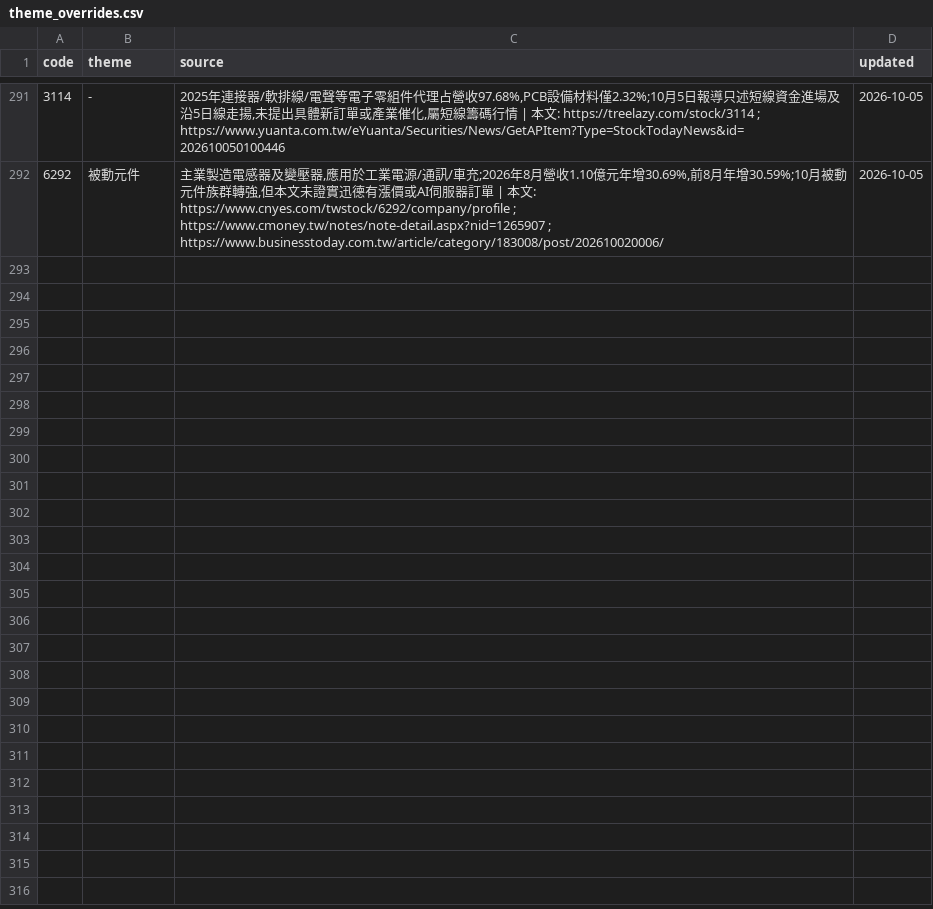
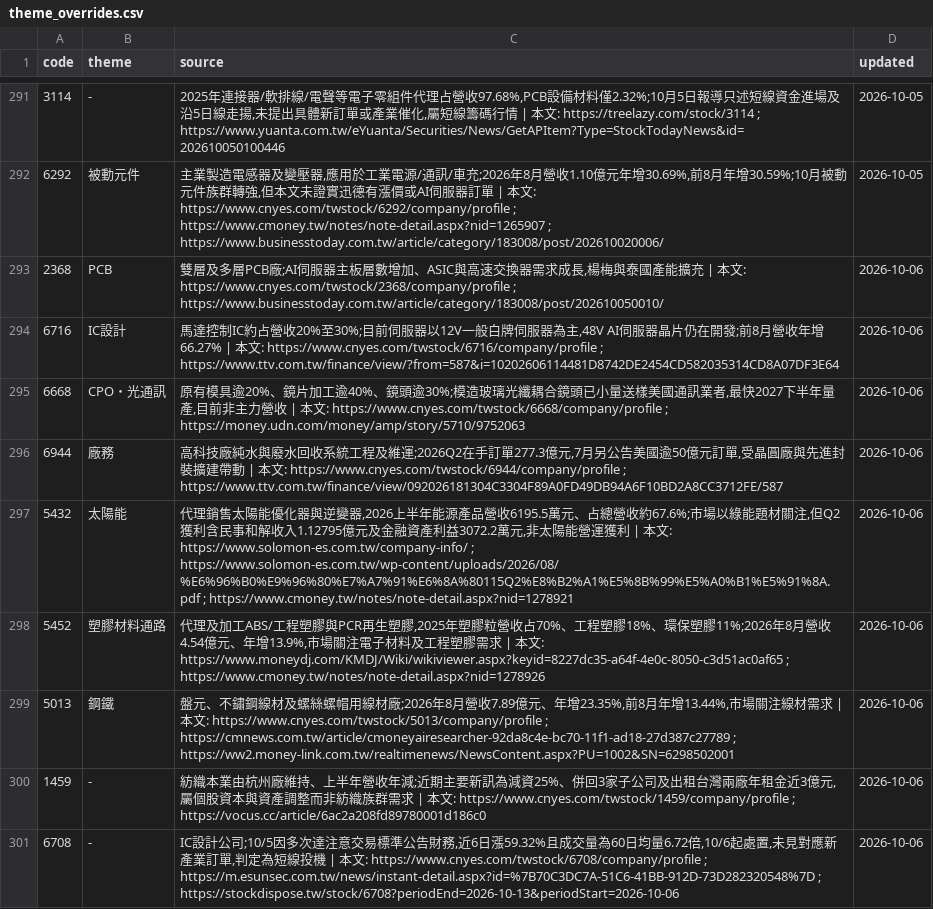
Before and after one commit to wesley314789/tw-momentum, a CSV file: data/theme_overrides.csv, drawn as a sheet; only a part is shown, gaps mark what is left out.

Commit message:
themes: 補上 9 檔未歸類個股的題材

```diff
--- a/data/theme_overrides.csv
+++ b/data/theme_overrides.csv
@@ -292 +292,10 @@ code,theme,source,updated
 6292,被動元件,"主業製造電感器及變壓器,應用於工業電源/通訊/車充;2026年8月營收1.10億元年增30.69%,前8月年增30.59%;10月被動元件族群轉強,但本文未證實迅德有漲價或AI伺服器訂單 | 本文: https://www.cnyes.com/twstock/6292/company/profile ; https://www.cmoney.tw/notes/note-detail.aspx?nid=1265907 ; https://www.businesstoday.com.tw/article/category/183008/post/202610020006/",2026-10-05
+2368,PCB,"雙層及多層PCB廠;AI伺服器主板層數增加、ASIC與高速交換器需求成長,楊梅與泰國產能擴充 | 本文: https://www.cnyes.com/twstock/2368/company/profile ; https://www.businesstoday.com.tw/article/category/183008/post/202610050010/",2026-10-06
+6716,IC設計,"馬達控制IC約占營收20%至30%;目前伺服器以12V一般白牌伺服器為主,48V AI伺服器晶片仍在開發;前8月營收年增66.27% | 本文: https://www.cnyes.com/twstock/6716/company/profile ; https://www.ttv.com.tw/finance/view/?from=587&i=10202606114481D8742DE2454CD582035314CD8A07DF3E64",2026-10-06
+6668,CPO・光通訊,"原有模具逾20%、鏡片加工逾40%、鏡頭逾30%;模造玻璃光纖耦合鏡頭已小量送樣美國通訊業者,最快2027下半年量產,目前非主力營收 | 本文: https://www.cnyes.com/twstock/6668/company/profile ; https://money.udn.com/money/amp/story/5710/9752063",2026-10-06
+6944,廠務,"高科技廠純水與廢水回收系統工程及維運;2026Q2在手訂單277.3億元,7月另公告美國逾50億元訂單,受晶圓廠與先進封裝擴建帶動 | 本文: https://www.cnyes.com/twstock/6944/company/profile ; https://www.ttv.com.tw/finance/view/092026181304C3304F89A0FD49DB94A6F10BD2A8CC3712FE/587",2026-10-06
+5432,太陽能,"代理銷售太陽能優化器與逆變器,2026上半年能源產品營收6195.5萬元、占總營收約67.6%;市場以綠能題材關注,但Q2獲利含民事和解收入1.12795億元及金融資產利益3072.2萬元,非太陽能營運獲利 | 本文: https://www.solomon-es.com.tw/company-info/ ; https://www.solomon-es.com.tw/wp-content/uploads/2026/08/%E6%96%B0%E9%96%80%E7%A7%91%E6%8A%80115Q2%E8%B2%A1%E5%8B%99%E5%A0%B1%E5%91%8A.pdf ; https://www.cmoney.tw/notes/note-detail.aspx?nid=1278921",2026-10-06
+5452,塑膠材料通路,"代理及加工ABS/工程塑膠與PCR再生塑膠,2025年塑膠粒營收占70%、工程塑膠18%、環保塑膠11%;2026年8月營收4.54億元、年增13.9%,市場關注電子材料及工程塑膠需求 | 本文: https://www.moneydj.com/KMDJ/Wiki/wikiviewer.aspx?keyid=8227dc35-a64f-4e0c-8050-c3d51ac0af65 ; https://www.cmoney.tw/notes/note-detail.aspx?nid=1278926",2026-10-06
+5013,鋼鐵,"盤元、不鏽鋼線材及螺絲螺帽用線材廠;2026年8月營收7.89億元、年增23.35%,前8月年增13.44%,市場關注線材需求 | 本文: https://www.cnyes.com/twstock/5013/company/profile ; https://cmnews.com.tw/article/cmoneyairesearcher-92da8c4e-bc70-11f1-ad18-27d387c27789 ; https://ww2.money-link.com.tw/realtimenews/NewsContent.aspx?PU=1002&SN=6298502001",2026-10-06
+1459,-,"紡織本業由杭州廠維持、上半年營收年減;近期主要新訊為減資25%、併回3家子公司及出租台灣兩廠年租金近3億元,屬個股資本與資產調整而非紡織族群需求 | 本文: https://www.cnyes.com/twstock/1459/company/profile ; https://vocus.cc/article/6ac2a208fd89780001d186c0",2026-10-06
+6708,-,"IC設計公司;10/5因多次達注意交易標準公告財務,近6日漲59.32%且成交量為60日均量6.72倍,10/6起處置,未見對應新產業訂單,判定為短線投機 | 本文: https://www.cnyes.com/twstock/6708/company/profile ; https://m.esunsec.com.tw/news/instant-detail.aspx?id=%7B70C3DC7A-51C6-41BB-912D-73D282320548%7D ; https://stockdispose.tw/stock/6708?periodEnd=2026-10-13&periodStart=2026-10-06",2026-10-06
```
Also changed, not shown: 2 other files.
